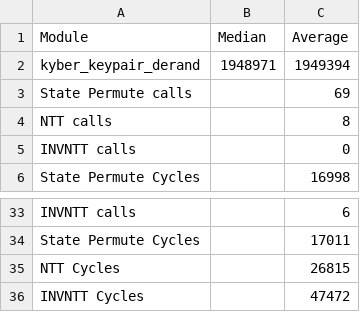
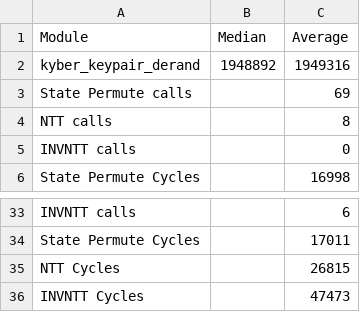
Before and after one commit to GreyPouponDijon/RISC-V_PQC_Project, a CSV file: pqc_m33/kyber1024.csv, drawn as a sheet; only a part is shown, gaps mark what is left out; the diff covers the shown part only.

```diff
--- a/pqc_m33/kyber1024.csv
+++ b/pqc_m33/kyber1024.csv
@@ -1,3 +1,3 @@
 Module,Median,Average
-kyber_keypair_derand,1948971,1949394
+kyber_keypair_derand,1948892,1949316
 State Permute calls,,69
@@ -35,2 +35,2 @@ State Permute Cycles,,17011
 NTT Cycles,,26815
-INVNTT Cycles,,47472
+INVNTT Cycles,,47473
```
Also changed, not shown: 20 edited cells elsewhere in this file, pqc_m33/kyber512.csv, 1 other file.
